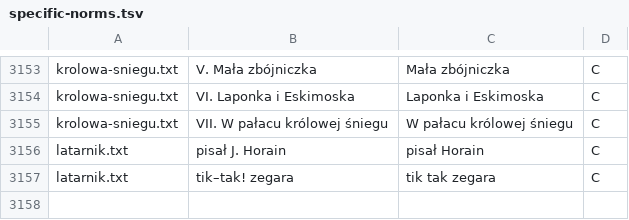
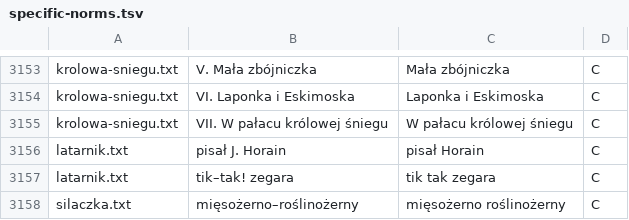
Before and after one commit to jimregan/wolnelektury-speech-corpus, a TSV file: specific-norms.tsv, drawn as a sheet; only a part is shown, gaps mark what is left out.

```diff
--- a/specific-norms.tsv
+++ b/specific-norms.tsv
@@ -3157 +3157,2 @@ latarnik.txt	pisał J. Horain	pisał Horain	C
 latarnik.txt	tik–tak! zegara	tik tak zegara	C
+silaczka.txt	mięsożerno–roślinożerny	mięsożerno roślinożerny	C
```
Also changed, not shown: pron-data/filter-effect.tsv.
